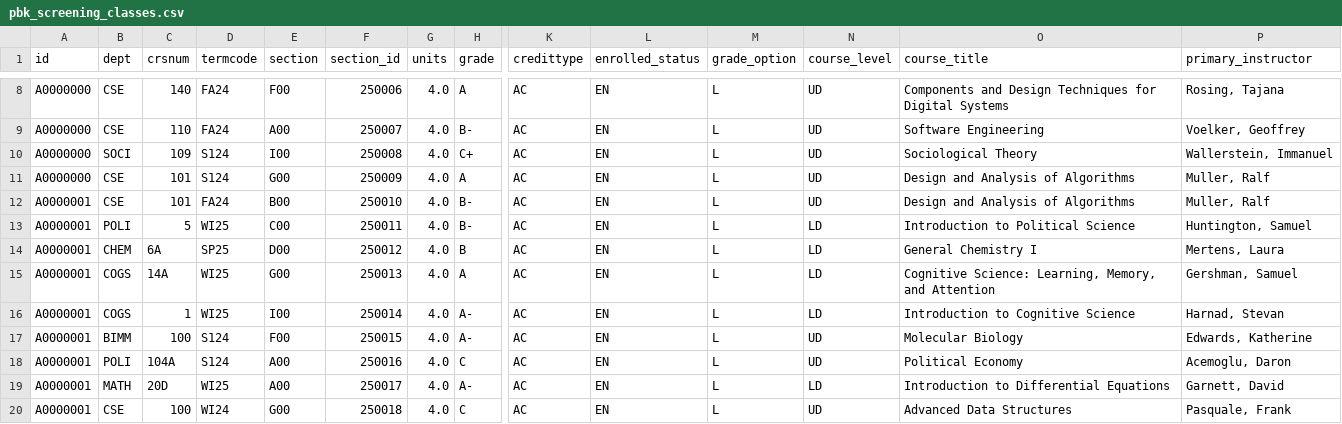
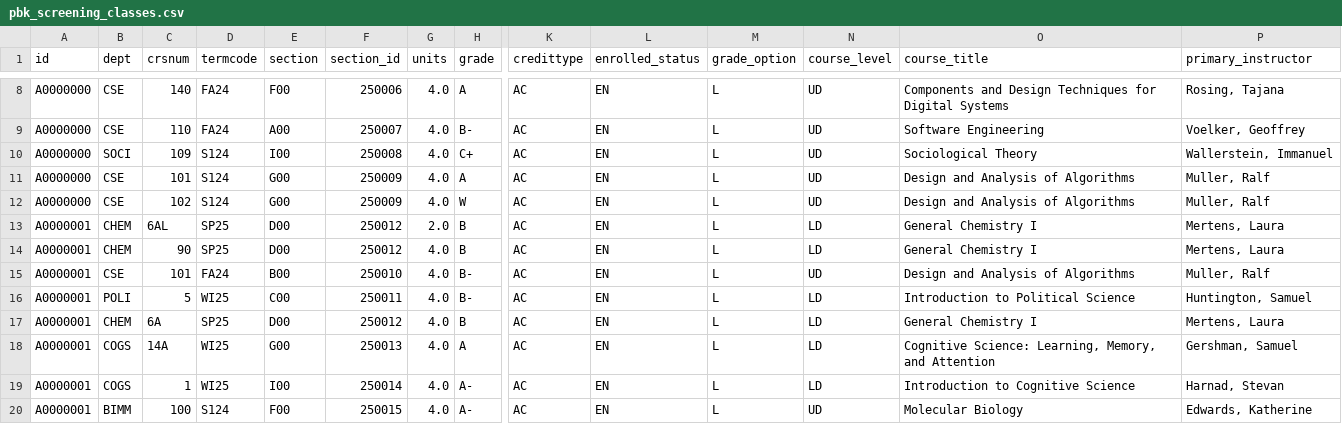
Before and after one commit to kevincoakley/pbk_report, a CSV file: pbk_screening_classes.csv, drawn as a sheet; only a part is shown, gaps mark what is left out; the shorter side is filled out with more unchanged rows; rows hold the shown columns only; the diff names each change by its address in the sheet, - before the commit and + after, or states it on an @@ line.

Commit message:
Exclude Courses based on grade, crsnum and units
Exclude:
grade == W
crsnum == 90
units <= 2

Signed-off-by: Kevin Coakley <kcoakley@sdsc.edu>

```diff
--- a/pbk_screening_classes.csv
+++ b/pbk_screening_classes.csv
+row 12: A0000000 | CSE | 102 | S124 | G00 | 250009 | 4.0 | W | AC | EN | L | UD | Design and Analysis of Algorithms | Muller, Ralf
+row 13: A0000001 | CHEM | 6AL | SP25 | D00 | 250012 | 2.0 | B | AC | EN | L | LD | General Chemistry I | Mertens, Laura
+row 14: A0000001 | CHEM | 90 | SP25 | D00 | 250012 | 4.0 | B | AC | EN | L | LD | General Chemistry I | Mertens, Laura
```
Also changed, not shown: 3 other files.
